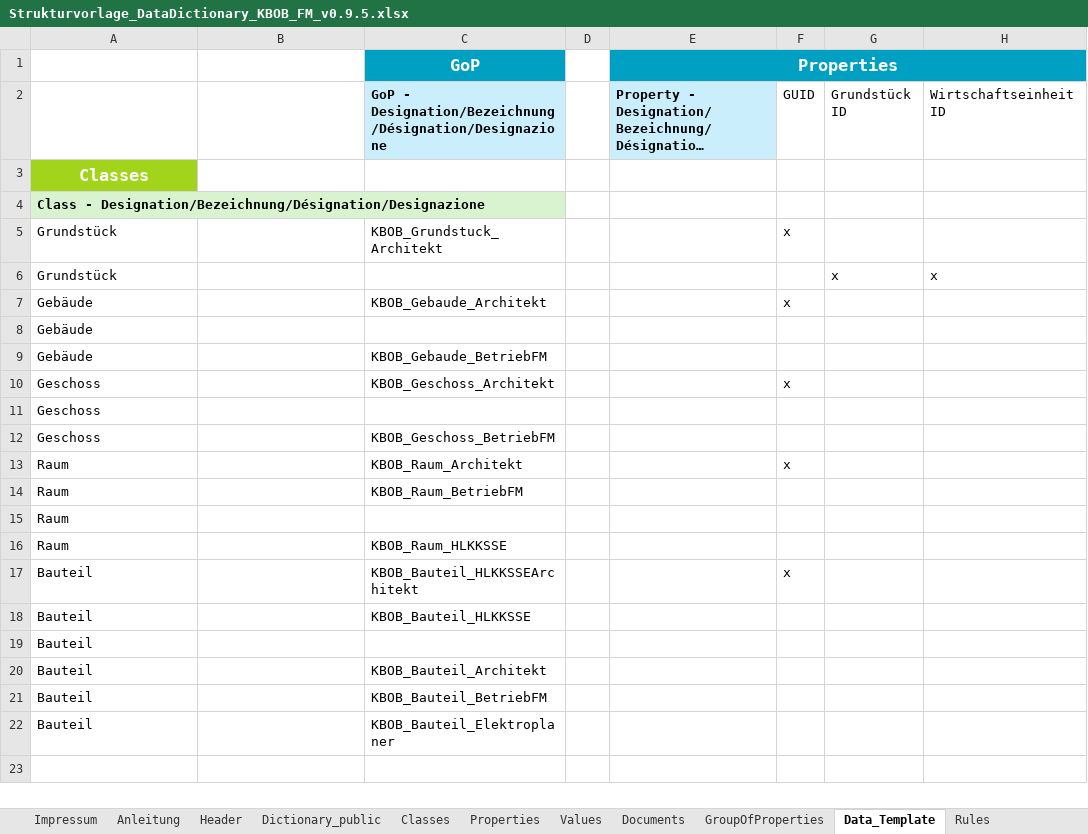
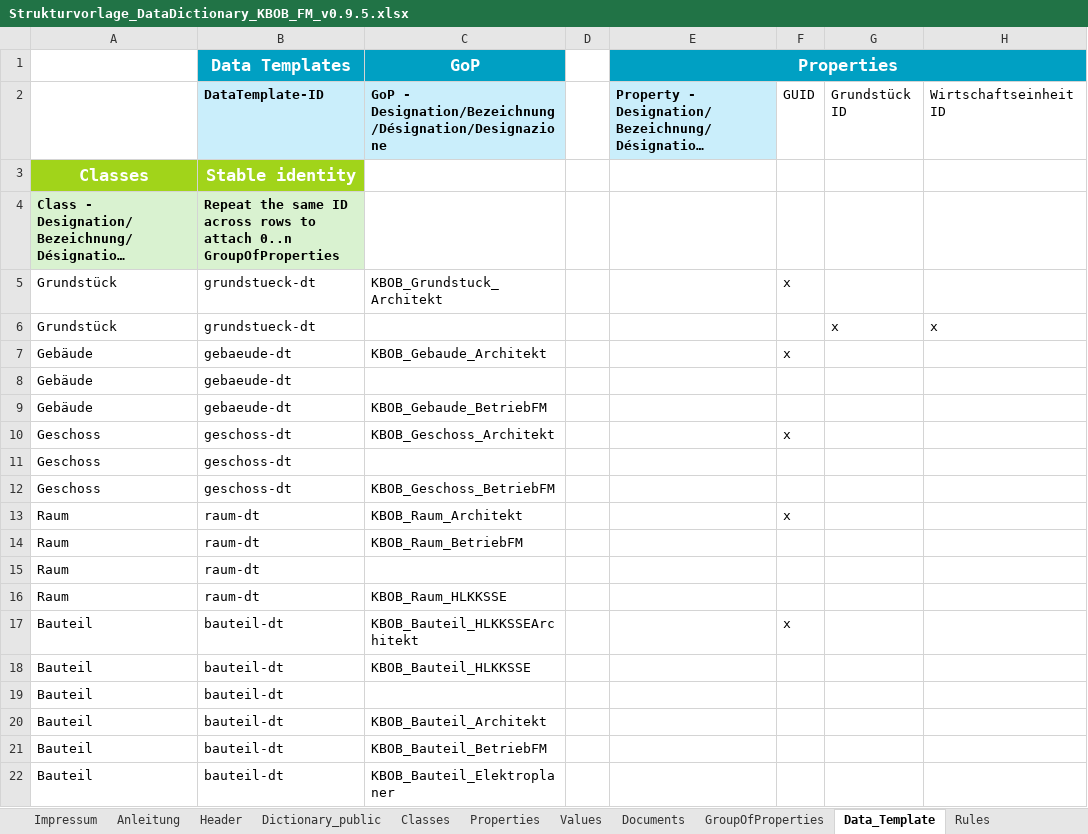
Before and after one commit to KBOB-admin/KBOB-data-dictionary-schemaforge, an Excel workbook: templates/Strukturvorlage_DataDictionary_KBOB_FM_v0.9.5.xlsx, sheet Data_Template, drawn as a sheet; only a part is shown; long unchanged cells end in …; values as stored, in another font and other column widths than the file's, no borders; the diff names each change by its address in the sheet, - before the commit and + after, or states it on an @@ line.

```diff
--- a/templates/Strukturvorlage_DataDictionary_KBOB_FM_v0.9.5.xlsx (sheet Data_Template)
+++ b/templates/Strukturvorlage_DataDictionary_KBOB_FM_v0.9.5.xlsx (sheet Data_Template)
-B1: (empty)
+B1: Data Templates
-B1 fill: none
+B1 fill: #00A0C3
-B2: (empty)
+B2: DataTemplate-ID
-B2 fill: none
+B2 fill: #CAEEFB
-B3: (empty)
+B3: Stable identity
-B3 fill: none
+B3 fill: #A1D41A
-B4: (empty)
+B4: Repeat the same ID across rows to attach 0..n GroupOfProperties
-B4 fill: none
+B4 fill: #D9F2D0
-B5:B6: (empty)
+B5:B6: grundstueck-dt
-B7:B9: (empty)
+B7:B9: gebaeude-dt
-B10:B12: (empty)
+B10:B12: geschoss-dt
-B13:B16: (empty)
+B13:B16: raum-dt
-B17:B22: (empty)
+B17:B22: bauteil-dt
```
Also changed, not shown: templates/Strukturvorlage_AreaMgmt_v0.5.0.xlsx, templates/Strukturvorlage_DataDictionary_Aargau_iDSK_SelectedClasses_v0.1.0.xlsx, 11 other files.
